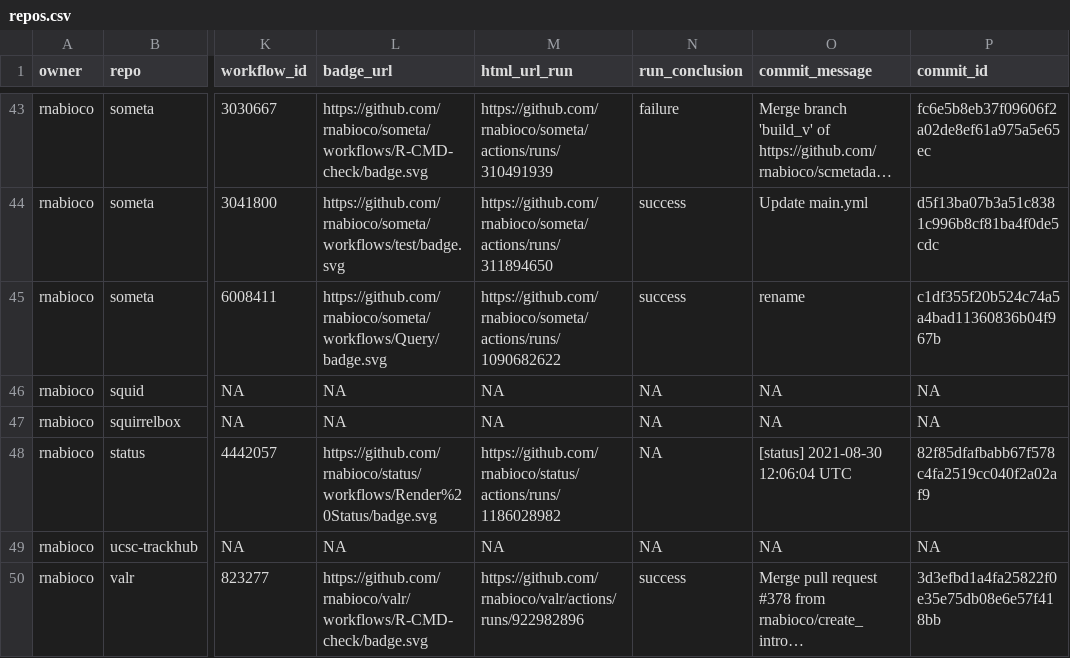
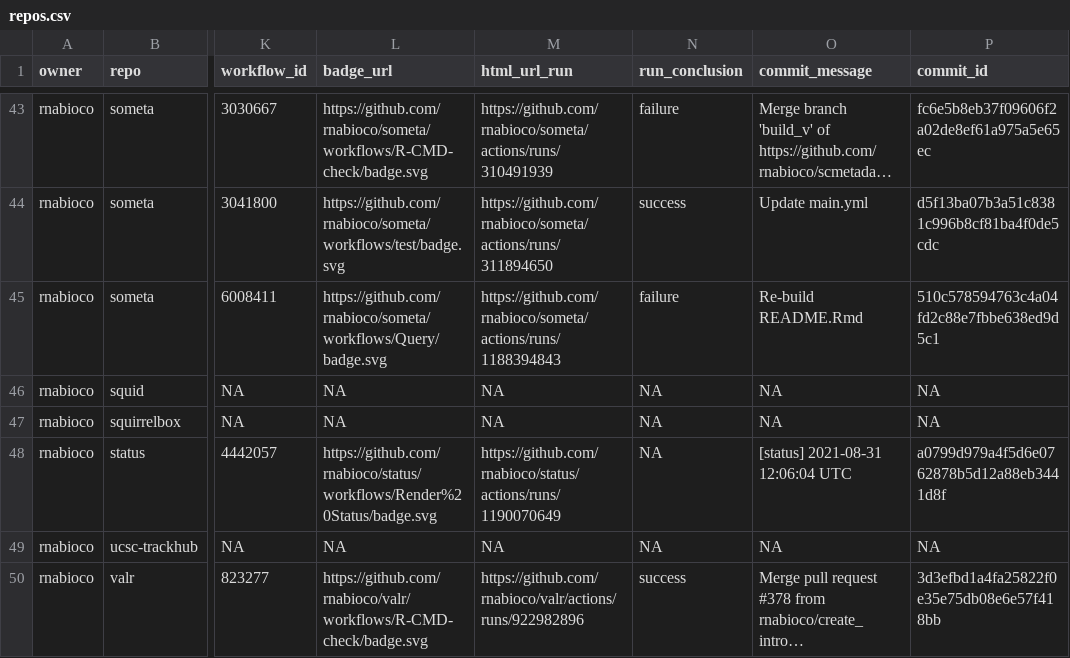
Before and after one commit to rnabioco/status, a CSV file: repos.csv, drawn as a sheet; only a part is shown, gaps mark what is left out; long unchanged cells end in …; the diff names each change by its address in the sheet, - before the commit and + after, or states it on an @@ line.

```diff
--- a/repos.csv
+++ b/repos.csv
-M45 (html_url_run): https://github.com/rnabioco/someta/actions/runs/1090682622
+M45 (html_url_run): https://github.com/rnabioco/someta/actions/runs/1188394843
-N45 (run_conclusion): success
+N45 (run_conclusion): failure
-O45 (commit_message): rename
+O45 (commit_message): Re-build README.Rmd
-P45 (commit_id): c1df355f20b524c74a5a4bad11360836b04f967b
+P45 (commit_id): 510c578594763c4a04fd2c88e7fbbe638ed9d5c1
-M48 (html_url_run): https://github.com/rnabioco/status/actions/runs/1186028982
+M48 (html_url_run): https://github.com/rnabioco/status/actions/runs/1190070649
-O48 (commit_message): [status] 2021-08-30 12:06:04 UTC
+O48 (commit_message): [status] 2021-08-31 12:06:04 UTC
-P48 (commit_id): 82f85dfafbabb67f578c4fa2519cc040f2a02af9
+P48 (commit_id): a0799d979a4f5d6e0762878b5d12a88eb3441d8f
```
Also changed, not shown: 1 other file.
